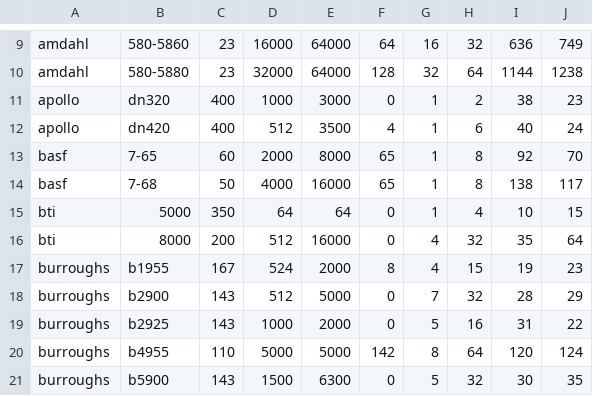
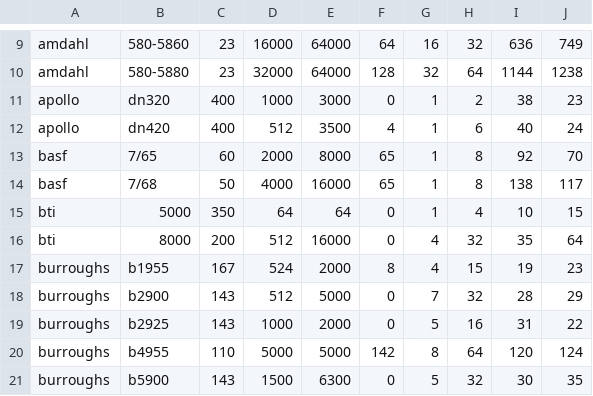
Before and after one commit to milanmalshika/MLAssignment, a CSV file: machine.csv, drawn as a sheet; only a part is shown, gaps mark what is left out.

Commit message:
Update machine.csv

```diff
--- a/machine.csv
+++ b/machine.csv
@@ -12,4 +12,4 @@ apollo,dn320,400,1000,3000,0,1,2,38,23
 apollo,dn420,400,512,3500,4,1,6,40,24
-basf,7-65,60,2000,8000,65,1,8,92,70
-basf,7-68,50,4000,16000,65,1,8,138,117
+basf,7/65,60,2000,8000,65,1,8,92,70
+basf,7/68,50,4000,16000,65,1,8,138,117
 bti,5000,350,64,64,0,1,4,10,15
```
